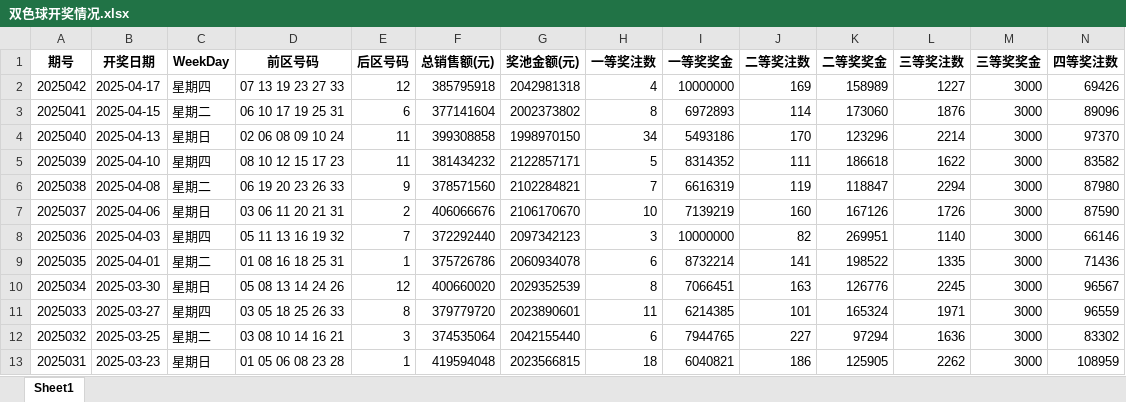
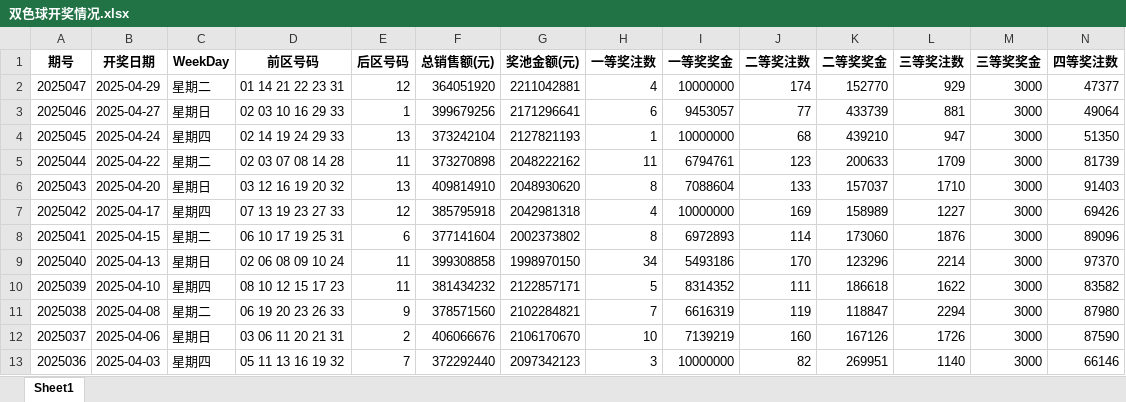
Before and after one commit to konglr/Lottery, an Excel workbook: 双色球开奖情况.xlsx, sheet Sheet1, drawn as a sheet; only a part is shown; the shorter side is filled out with more unchanged rows; values as stored, in another font and other column widths than the file's, no borders; rows hold the shown columns only; the diff names each change by its address in the sheet, - before the commit and + after, or states it on an @@ line.

```diff
--- a/双色球开奖情况.xlsx (sheet Sheet1)
+++ b/双色球开奖情况.xlsx (sheet Sheet1)
+row 2: 2025047 | 2025-04-29 | 星期二 | 01 14 21 22 23 31 | 12 | 364051920 | 2211042881 | 4 | 10000000 | 174 | 152770 | 929 | 3000 | 47377
+row 3: 2025046 | 2025-04-27 | 星期日 | 02 03 10 16 29 33 | 1 | 399679256 | 2171296641 | 6 | 9453057 | 77 | 433739 | 881 | 3000 | 49064
+row 4: 2025045 | 2025-04-24 | 星期四 | 02 14 19 24 29 33 | 13 | 373242104 | 2127821193 | 1 | 10000000 | 68 | 439210 | 947 | 3000 | 51350
+row 5: 2025044 | 2025-04-22 | 星期二 | 02 03 07 08 14 28 | 11 | 373270898 | 2048222162 | 11 | 6794761 | 123 | 200633 | 1709 | 3000 | 81739
+row 6: 2025043 | 2025-04-20 | 星期日 | 03 12 16 19 20 32 | 13 | 409814910 | 2048930620 | 8 | 7088604 | 133 | 157037 | 1710 | 3000 | 91403
```
Also changed, not shown: 1 other file.
